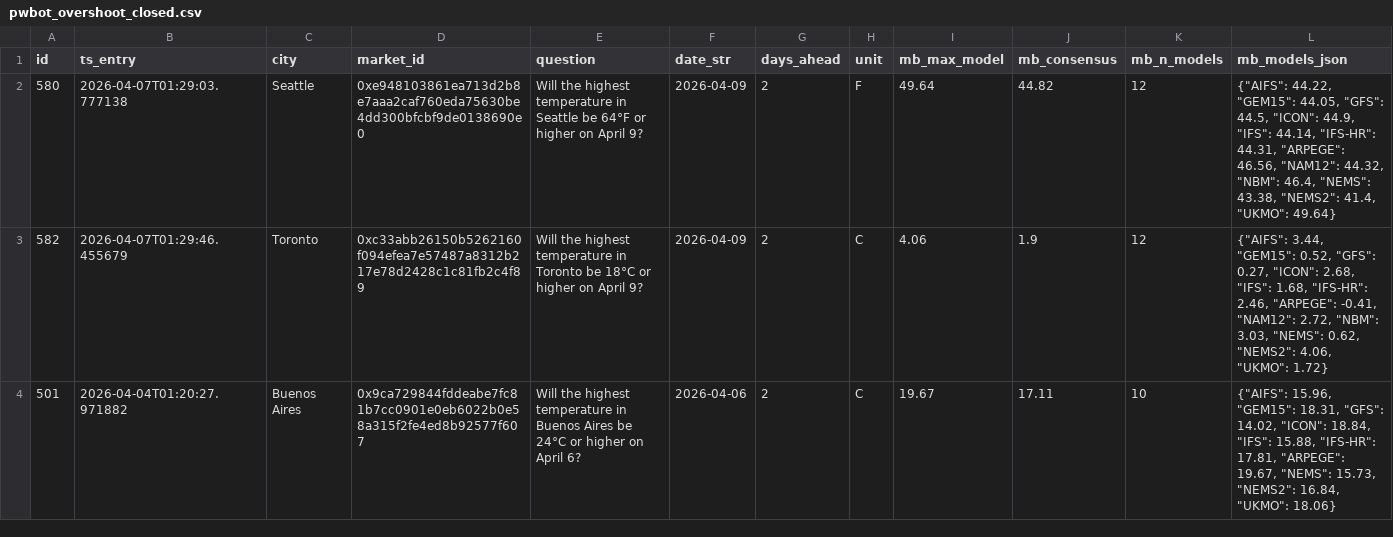
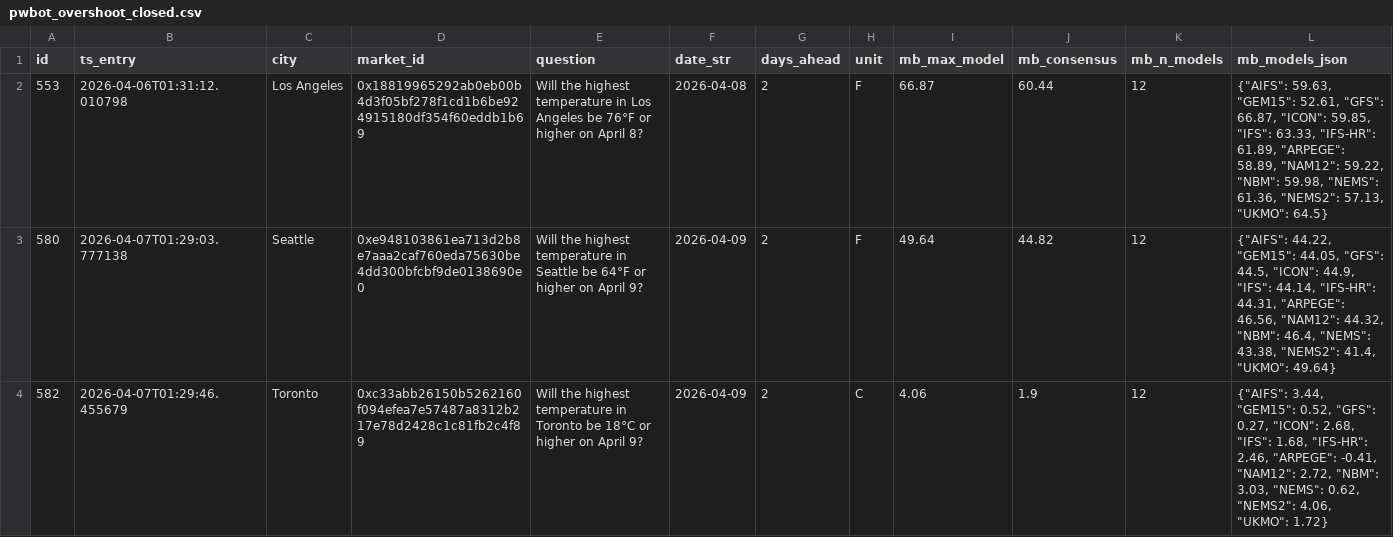
Before and after one commit to arqderman-tech/Polybot, a CSV file: pwbot_overshoot_closed.csv, drawn as a sheet; only a part is shown; the shorter side is filled out with more unchanged rows; rows hold the shown columns only; the diff names each change by its address in the sheet, - before the commit and + after, or states it on an @@ line.

Commit message:
📦 Data update [run #248]

```diff
--- a/pwbot_overshoot_closed.csv
+++ b/pwbot_overshoot_closed.csv
+row 2: 553 | 2026-04-06T01:31:12.010798 | Los Angeles | 0x18819965292ab0eb00b4d3f05bf278f1cd1b6be924915180df354f60eddb1b69 | Will the highest temperature in Los Angeles be 76°F or higher on April 8? | 2026-04-08 | 2 | F | 66.87 | 60.44 | 12 | {"AIFS": 59.63, "GEM15": 52.61, "GFS": 66.87, "ICON": 59.85, "IFS": 63.33, "IFS-HR": 61.89, "ARPEGE": 58.89, "NAM12": 59.22, "NBM": 59.98, "NEMS": 61.36, "NEMS2": 57.13, "UKMO": 64.5}
```
Also changed, not shown: pwbot_overshoot_positions.csv.
